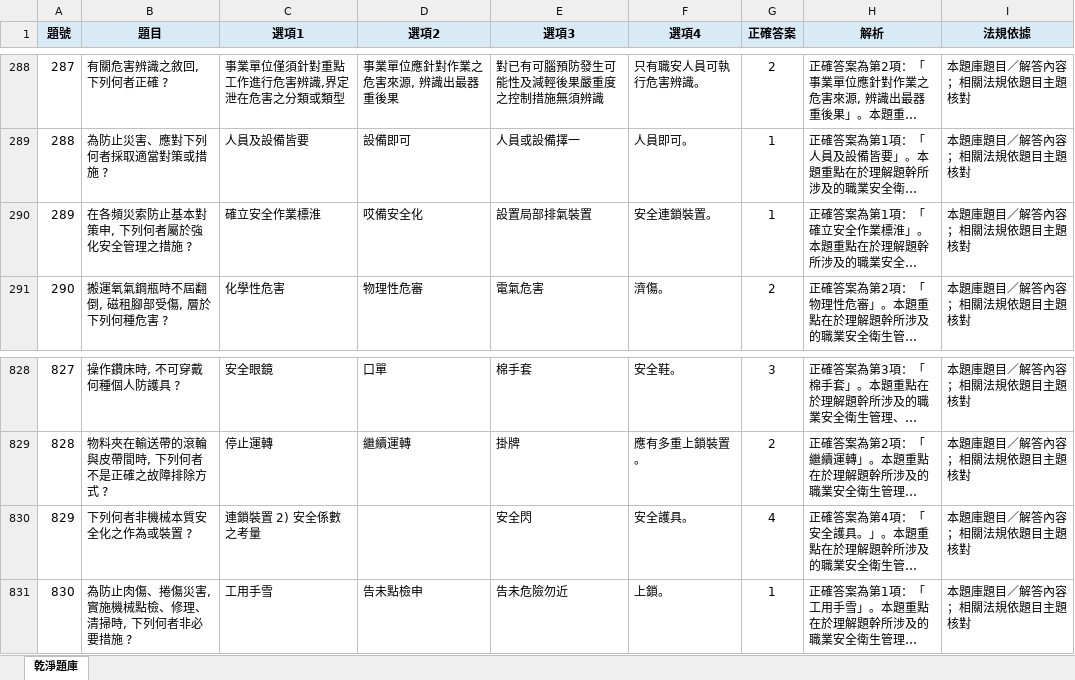
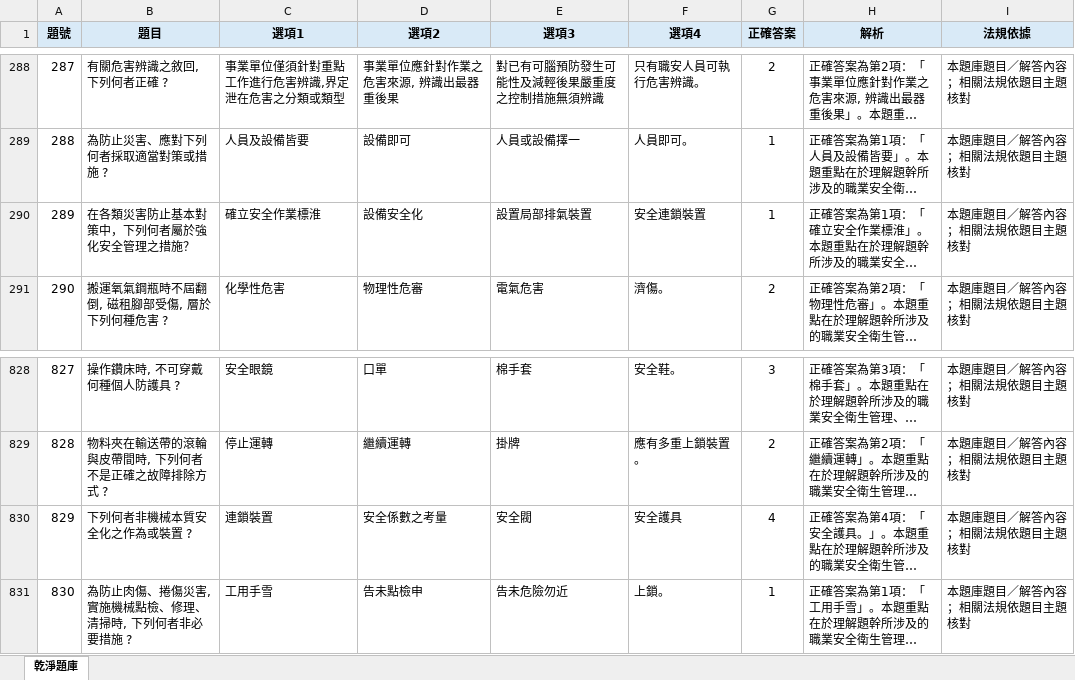
Before and after one commit to drher/drher.github.io, an Excel workbook: salf/丙種職業安全衛生業務主管題庫.xlsx, sheet 乾淨題庫, drawn as a sheet; only a part is shown, gaps mark what is left out; long unchanged cells end in …; values as stored, in another font and other column widths than the file's, no borders; the diff names each change by its address in the sheet, - before the commit and + after, or states it on an @@ line.

```diff
--- a/salf/丙種職業安全衛生業務主管題庫.xlsx (sheet 乾淨題庫)
+++ b/salf/丙種職業安全衛生業務主管題庫.xlsx (sheet 乾淨題庫)
-B290 (題目): 在各頻災索防止基本對策申, 下列何者屬於強化安全管理之措施 ?
+B290 (題目): 在各類災害防止基本對策中，下列何者屬於強化安全管理之措施？
-D290 (選項2): 哎備安全化
+D290 (選項2): 設備安全化
-F290 (選項4): 安全連鎖裝置。
+F290 (選項4): 安全連鎖裝置
-C830 (選項1): 連鎖裝置 2) 安全係數之考量
+C830 (選項1): 連鎖裝置
-D830 (選項2): (empty)
+D830 (選項2): 安全係數之考量
-E830 (選項3): 安全閃
+E830 (選項3): 安全閥
-F830 (選項4): 安全護具。
+F830 (選項4): 安全護具
```
